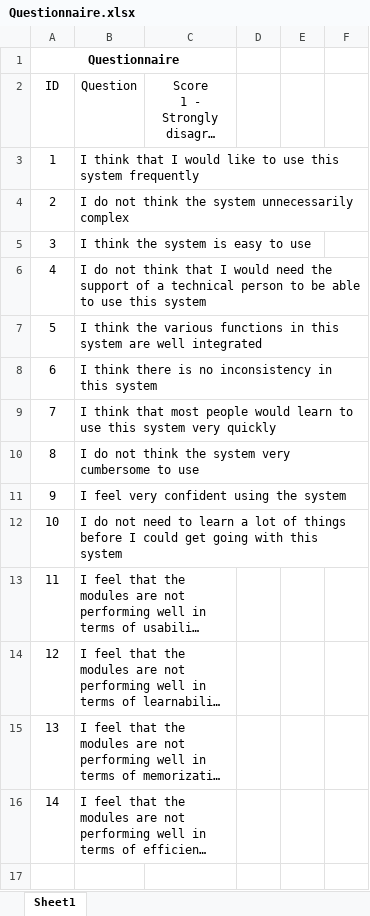
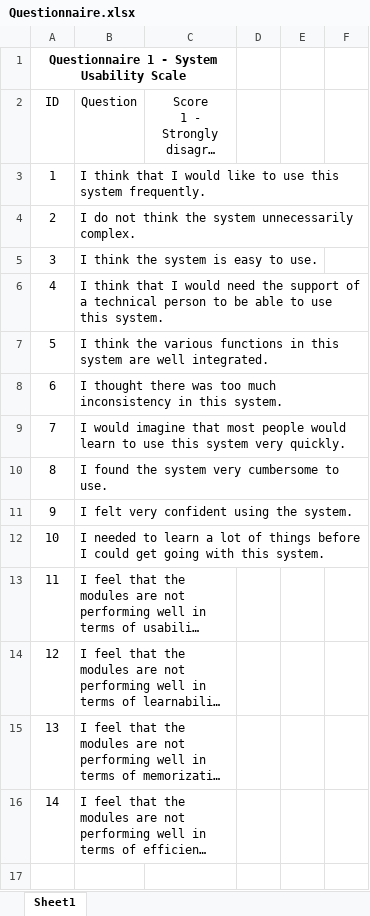
Before and after one commit to hanaaa1925/MSc-Project, an Excel workbook: Thesis Report/Charts/Questionnaire.xlsx, sheet Sheet1, drawn as a sheet; only a part is shown; long unchanged cells end in …; values as stored, in another font and other column widths than the file's, no borders; the diff names each change by its address in the sheet, - before the commit and + after, or states it on an @@ line.

```diff
--- a/Thesis Report/Charts/Questionnaire.xlsx (sheet Sheet1)
+++ b/Thesis Report/Charts/Questionnaire.xlsx (sheet Sheet1)
-A1 (ID): Questionnaire
+A1 (ID): Questionnaire 1 - System Usability Scale
-B3 (Question): …this system frequently
+B3 (Question): …this system frequently.
-B4 (Question): …system unnecessarily complex
+B4 (Question): …system unnecessarily complex.
-B5 (Question): I think the system is easy to use
+B5 (Question): I think the system is easy to use.
-B6 (Question): I do not think that I would need the support of a technical person to be able to use this system
+B6 (Question): I think that I would need the support of a technical person to be able to use this system.
-B7 (Question): …are well integrated
+B7 (Question): …are well integrated.
-B8 (Question): I think there is no inconsistency in this system
+B8 (Question): I thought there was too much inconsistency in this system.
-B9 (Question): I think that most people would learn to use this system very quickly
+B9 (Question): I would imagine that most people would learn to use this system very quickly.
-B10 (Question): I do not think the system very cumbersome to use
+B10 (Question): I found the system very cumbersome to use.
-B11 (Question): I feel very confident using the system
+B11 (Question): I felt very confident using the system.
-B12 (Question): I do not need to learn a lot of things before I could get going with this system
+B12 (Question): I needed to learn a lot of things before I could get going with this system.
```
Also changed, not shown: 25 other files.
